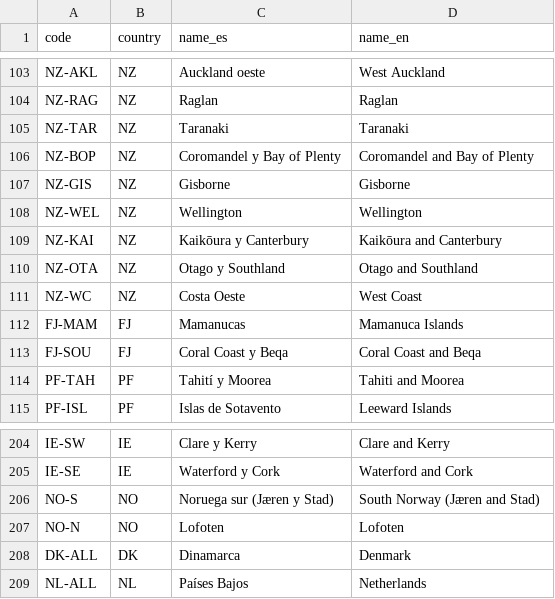
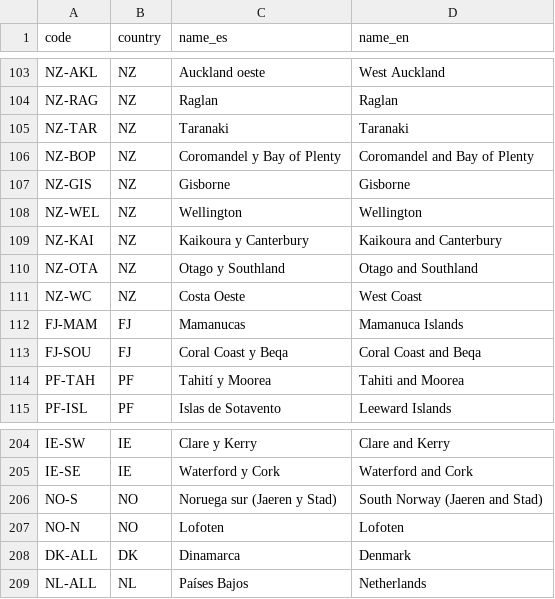
Before and after one commit to scgm11/surf-dawn-data, a CSV file: seeds/regions.csv, drawn as a sheet; only a part is shown, gaps mark what is left out.

```diff
--- a/seeds/regions.csv
+++ b/seeds/regions.csv
@@ -108,3 +108,3 @@ NZ-GIS,NZ,Gisborne,Gisborne
 NZ-WEL,NZ,Wellington,Wellington
-NZ-KAI,NZ,Kaikōura y Canterbury,Kaikōura and Canterbury
+NZ-KAI,NZ,Kaikoura y Canterbury,Kaikoura and Canterbury
 NZ-OTA,NZ,Otago y Southland,Otago and Southland
@@ -205,3 +205,3 @@ IE-SW,IE,Clare y Kerry,Clare and Kerry
 IE-SE,IE,Waterford y Cork,Waterford and Cork
-NO-S,NO,Noruega sur (Jæren y Stad),South Norway (Jæren and Stad)
+NO-S,NO,Noruega sur (Jaeren y Stad),South Norway (Jaeren and Stad)
 NO-N,NO,Lofoten,Lofoten
```
Also changed, not shown: 1 other file.
